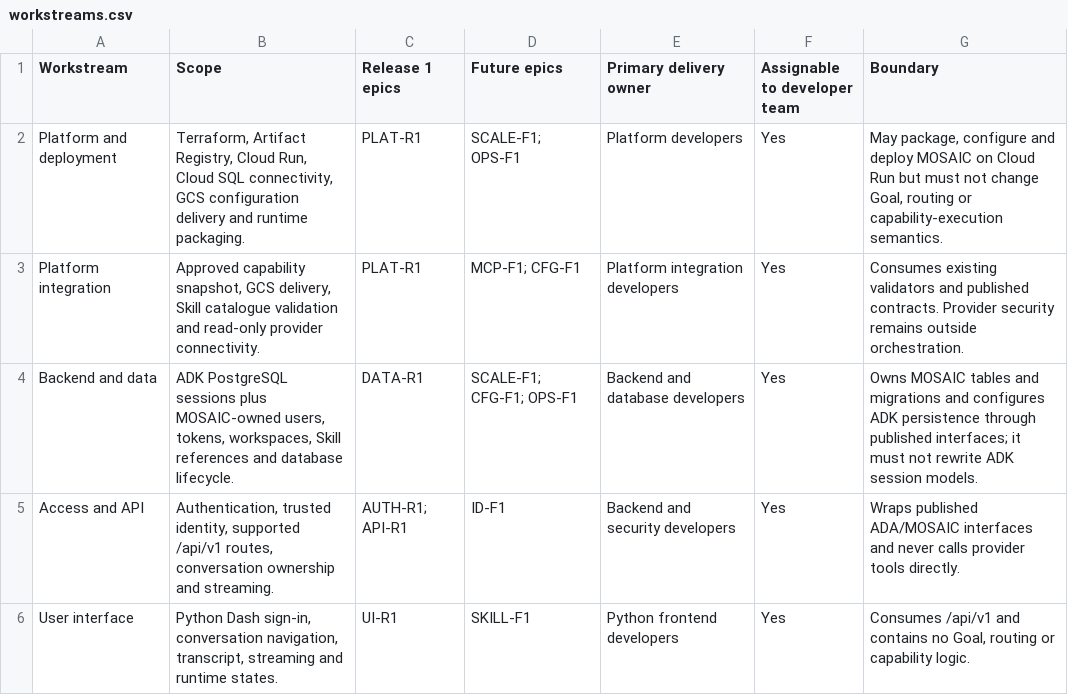
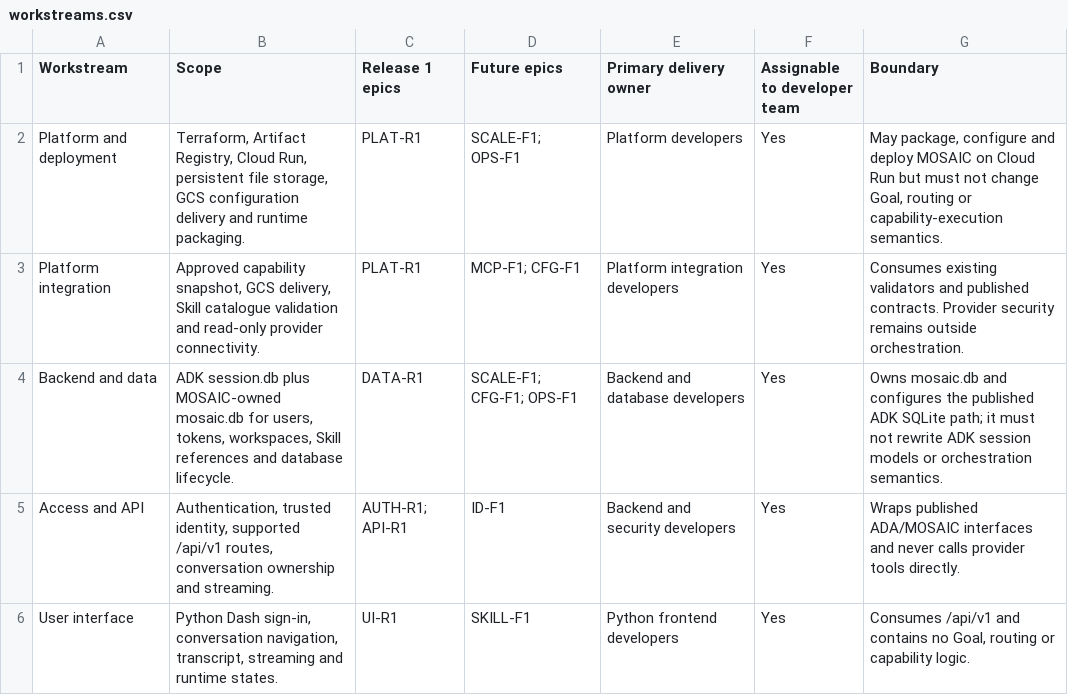
Before and after one commit to gruffy-dev/test, a CSV file: workstreams.csv, drawn as a sheet; only a part is shown.

```diff
--- a/workstreams.csv
+++ b/workstreams.csv
@@ -1,5 +1,5 @@
 Workstream,Scope,Release 1 epics,Future epics,Primary delivery owner,Assignable to developer team,Boundary
-Platform and deployment,"Terraform, Artifact Registry, Cloud Run, Cloud SQL connectivity, GCS configuration delivery and runtime packaging.",PLAT-R1,SCALE-F1; OPS-F1,Platform developers,Yes,"May package, configure and deploy MOSAIC on Cloud Run but must not change Goal, routing or capability-execution semantics."
+Platform and deployment,"Terraform, Artifact Registry, Cloud Run, persistent file storage, GCS configuration delivery and runtime packaging.",PLAT-R1,SCALE-F1; OPS-F1,Platform developers,Yes,"May package, configure and deploy MOSAIC on Cloud Run but must not change Goal, routing or capability-execution semantics."
 Platform integration,"Approved capability snapshot, GCS delivery, Skill catalogue validation and read-only provider connectivity.",PLAT-R1,MCP-F1; CFG-F1,Platform integration developers,Yes,Consumes existing validators and published contracts. Provider security remains outside orchestration.
-Backend and data,"ADK PostgreSQL sessions plus MOSAIC-owned users, tokens, workspaces, Skill references and database lifecycle.",DATA-R1,SCALE-F1; CFG-F1; OPS-F1,Backend and database developers,Yes,Owns MOSAIC tables and migrations and configures ADK persistence through published interfaces; it must not rewrite ADK session models.
+Backend and data,"ADK session.db plus MOSAIC-owned mosaic.db for users, tokens, workspaces, Skill references and database lifecycle.",DATA-R1,SCALE-F1; CFG-F1; OPS-F1,Backend and database developers,Yes,Owns mosaic.db and configures the published ADK SQLite path; it must not rewrite ADK session models or orchestration semantics.
 Access and API,"Authentication, trusted identity, supported /api/v1 routes, conversation ownership and streaming.",AUTH-R1; API-R1,ID-F1,Backend and security developers,Yes,Wraps published ADA/MOSAIC interfaces and never calls provider tools directly.
```
Also changed, not shown: decisions.csv, epics.csv, 4 other files.
